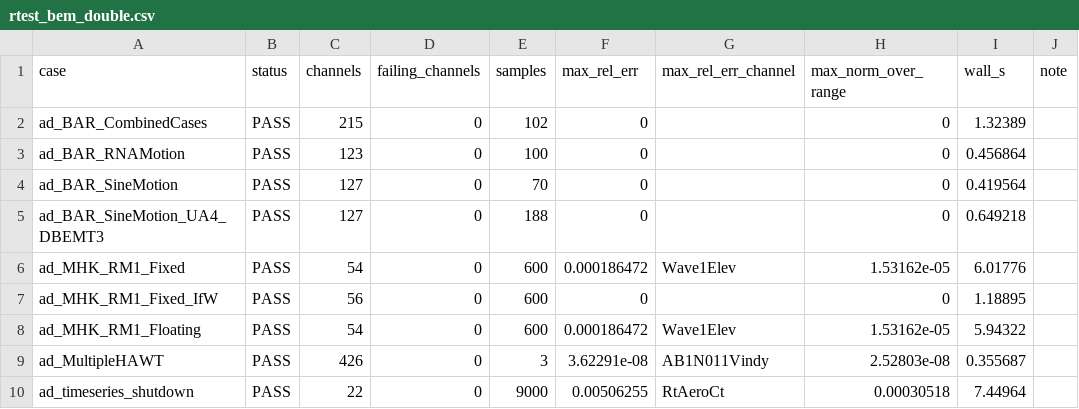
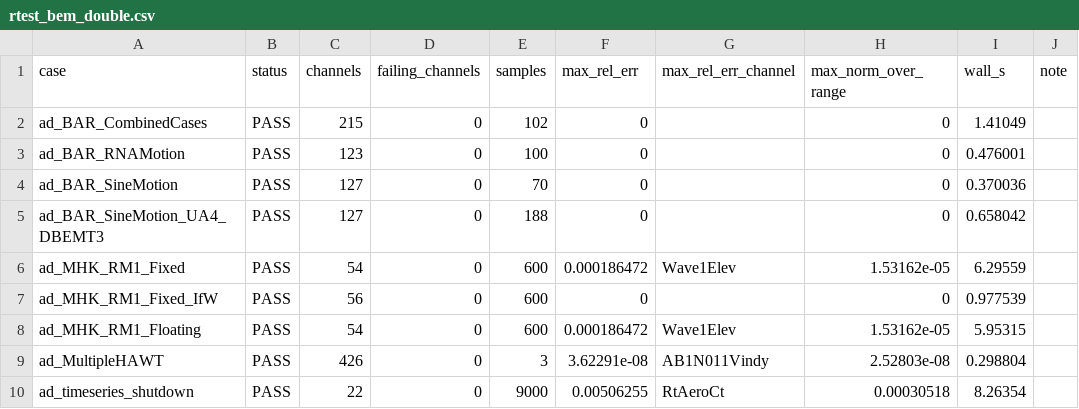
Before and after one commit to efirvida/openfoam-fsi-plugins, a CSV file: turbinesFoam/validation/phaseVI/analysis/aerodyn-verification/rtest_bem_double.csv, drawn as a sheet.

```diff
--- a/turbinesFoam/validation/phaseVI/analysis/aerodyn-verification/rtest_bem_double.csv
+++ b/turbinesFoam/validation/phaseVI/analysis/aerodyn-verification/rtest_bem_double.csv
@@ -1,10 +1,10 @@
 case,status,channels,failing_channels,samples,max_rel_err,max_rel_err_channel,max_norm_over_range,wall_s,note
-ad_BAR_CombinedCases,PASS,215,0,102,0,,0,1.32389,
-ad_BAR_RNAMotion,PASS,123,0,100,0,,0,0.456864,
-ad_BAR_SineMotion,PASS,127,0,70,0,,0,0.419564,
-ad_BAR_SineMotion_UA4_DBEMT3,PASS,127,0,188,0,,0,0.649218,
-ad_MHK_RM1_Fixed,PASS,54,0,600,0.000186472,Wave1Elev,1.53162e-05,6.01776,
-ad_MHK_RM1_Fixed_IfW,PASS,56,0,600,0,,0,1.18895,
-ad_MHK_RM1_Floating,PASS,54,0,600,0.000186472,Wave1Elev,1.53162e-05,5.94322,
-ad_MultipleHAWT,PASS,426,0,3,3.62291e-08,AB1N011Vindy,2.52803e-08,0.355687,
-ad_timeseries_shutdown,PASS,22,0,9000,0.00506255,RtAeroCt,0.00030518,7.44964,
+ad_BAR_CombinedCases,PASS,215,0,102,0,,0,1.41049,
+ad_BAR_RNAMotion,PASS,123,0,100,0,,0,0.476001,
+ad_BAR_SineMotion,PASS,127,0,70,0,,0,0.370036,
+ad_BAR_SineMotion_UA4_DBEMT3,PASS,127,0,188,0,,0,0.658042,
+ad_MHK_RM1_Fixed,PASS,54,0,600,0.000186472,Wave1Elev,1.53162e-05,6.29559,
+ad_MHK_RM1_Fixed_IfW,PASS,56,0,600,0,,0,0.977539,
+ad_MHK_RM1_Floating,PASS,54,0,600,0.000186472,Wave1Elev,1.53162e-05,5.95315,
+ad_MultipleHAWT,PASS,426,0,3,3.62291e-08,AB1N011Vindy,2.52803e-08,0.298804,
+ad_timeseries_shutdown,PASS,22,0,9000,0.00506255,RtAeroCt,0.00030518,8.26354,
```
Also changed, not shown: turbinesFoam/validation/phaseVI/analysis/aerodyn-verification/pitch_attached_power.csv, turbinesFoam/validation/phaseVI/analysis/aerodyn-verification/probes_H_vs_S.csv, 14 other files.
